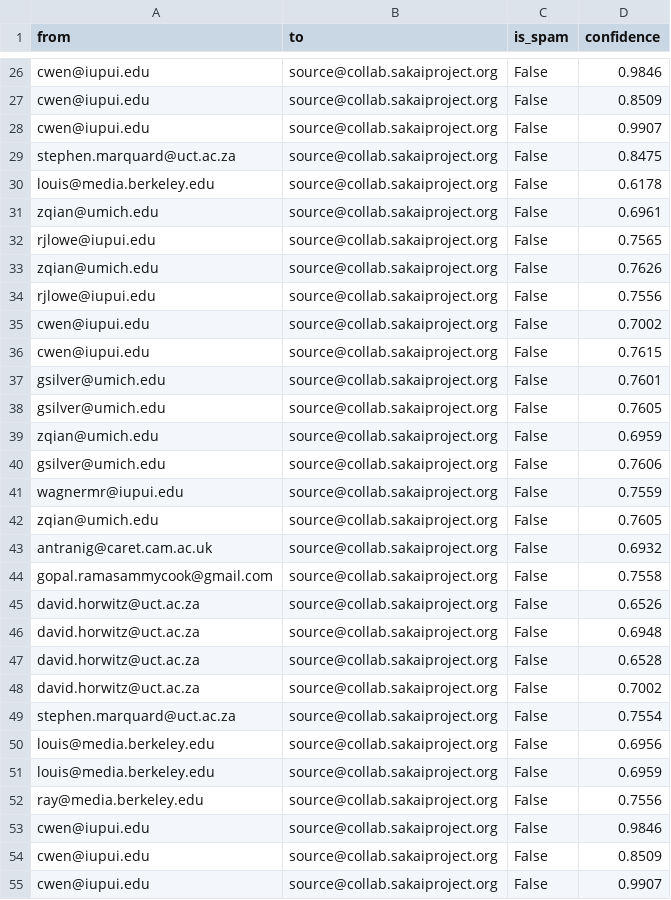
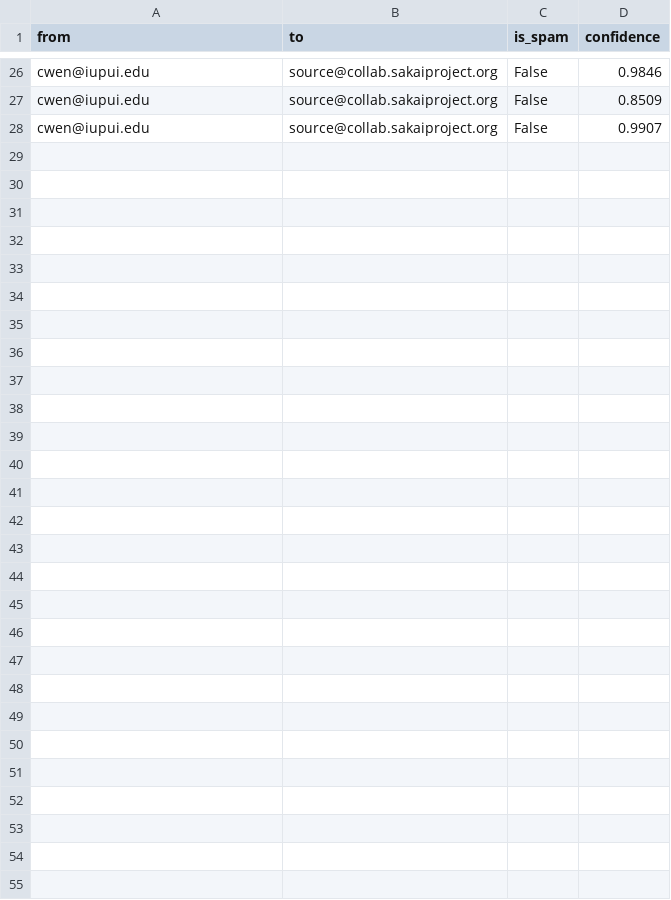
Before and after one commit to Daniela-Zabala/ONLINE_DS_THEBRIDGE_DZ, a CSV file: 03_Analisis_de_Datos 1/ejercicios/Sprint_05/Unidad_02/Practica_Obligatoria/data/spam.csv, drawn as a sheet; only a part is shown, gaps mark what is left out; the diff names each change by its address in the sheet, - before the commit and + after, or states it on an @@ line.

```diff
--- a/03_Analisis_de_Datos 1/ejercicios/Sprint_05/Unidad_02/Practica_Obligatoria/data/spam.csv
+++ b/03_Analisis_de_Datos 1/ejercicios/Sprint_05/Unidad_02/Practica_Obligatoria/data/spam.csv
-row 29: stephen.marquard@uct.ac.za | source@collab.sakaiproject.org | False | 0.8475
-row 30: louis@media.berkeley.edu | source@collab.sakaiproject.org | False | 0.6178
-row 31: zqian@umich.edu | source@collab.sakaiproject.org | False | 0.6961
-row 32: rjlowe@iupui.edu | source@collab.sakaiproject.org | False | 0.7565
-row 33: zqian@umich.edu | source@collab.sakaiproject.org | False | 0.7626
-row 34: rjlowe@iupui.edu | source@collab.sakaiproject.org | False | 0.7556
-row 35: cwen@iupui.edu | source@collab.sakaiproject.org | False | 0.7002
-row 36: cwen@iupui.edu | source@collab.sakaiproject.org | False | 0.7615
-row 37: gsilver@umich.edu | source@collab.sakaiproject.org | False | 0.7601
-row 38: gsilver@umich.edu | source@collab.sakaiproject.org | False | 0.7605
-row 39: zqian@umich.edu | source@collab.sakaiproject.org | False | 0.6959
-row 40: gsilver@umich.edu | source@collab.sakaiproject.org | False | 0.7606
-row 41: wagnermr@iupui.edu | source@collab.sakaiproject.org | False | 0.7559
-row 42: zqian@umich.edu | source@collab.sakaiproject.org | False | 0.7605
-row 43: antranig@caret.cam.ac.uk | source@collab.sakaiproject.org | False | 0.6932
-row 44: gopal.ramasammycook@gmail.com | source@collab.sakaiproject.org | False | 0.7558
-row 45: david.horwitz@uct.ac.za | source@collab.sakaiproject.org | False | 0.6526
-row 46: david.horwitz@uct.ac.za | source@collab.sakaiproject.org | False | 0.6948
-row 47: david.horwitz@uct.ac.za | source@collab.sakaiproject.org | False | 0.6528
-row 48: david.horwitz@uct.ac.za | source@collab.sakaiproject.org | False | 0.7002
-row 49: stephen.marquard@uct.ac.za | source@collab.sakaiproject.org | False | 0.7554
-row 50: louis@media.berkeley.edu | source@collab.sakaiproject.org | False | 0.6956
-row 51: louis@media.berkeley.edu | source@collab.sakaiproject.org | False | 0.6959
-row 52: ray@media.berkeley.edu | source@collab.sakaiproject.org | False | 0.7556
-row 53: cwen@iupui.edu | source@collab.sakaiproject.org | False | 0.9846
-row 54: cwen@iupui.edu | source@collab.sakaiproject.org | False | 0.8509
-row 55: cwen@iupui.edu | source@collab.sakaiproject.org | False | 0.9907
```
Also changed, not shown: 2 other files.
